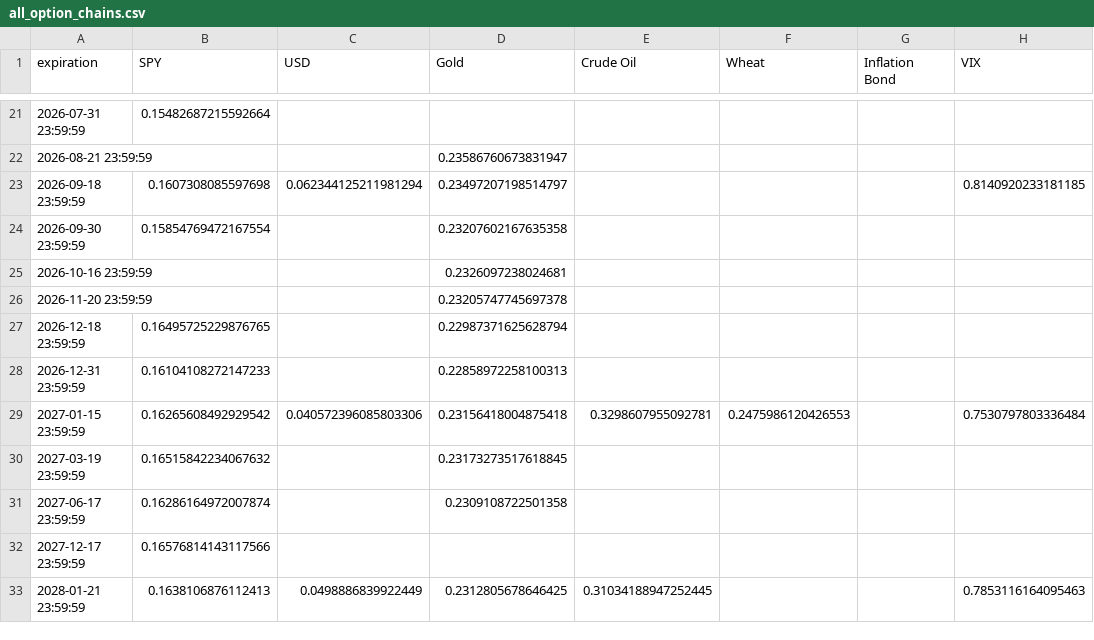
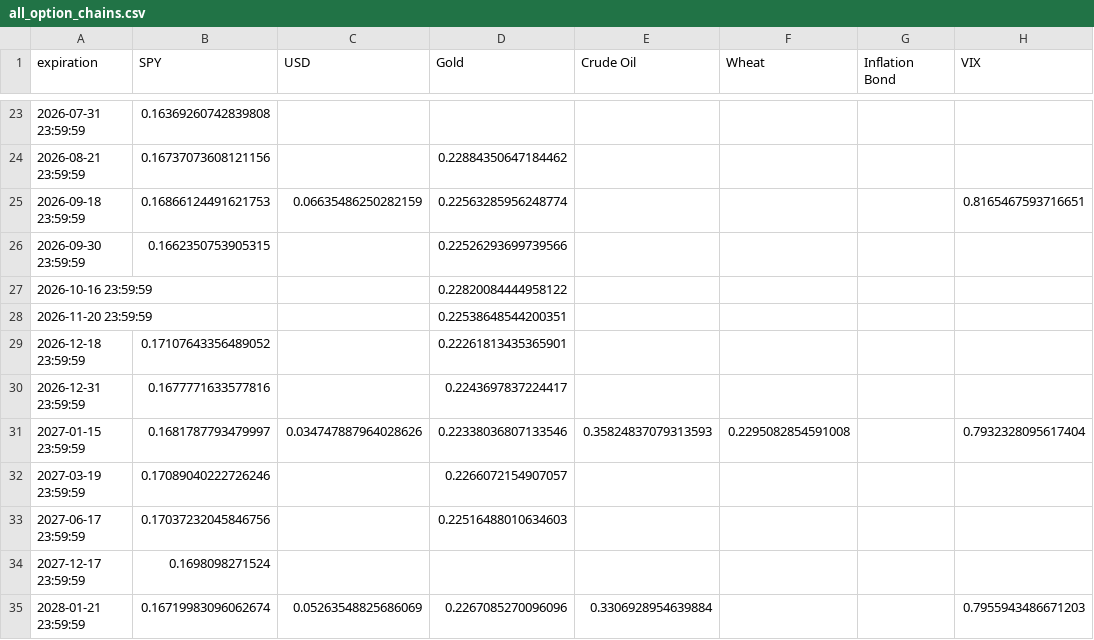
Before and after one commit to Gab1trs/Market-Dashboard, a CSV file: options/all_option_chains.csv, drawn as a sheet; only a part is shown, gaps mark what is left out; the diff covers the shown part only.

```diff
--- a/options/all_option_chains.csv
+++ b/options/all_option_chains.csv
@@ -21,13 +23,13 @@ expiration,SPY,USD,Gold,Crude Oil,Wheat,Inflation Bond,VIX
-2026-07-31 23:59:59,0.15482687215592664,,,,,,
-2026-08-21 23:59:59,,,0.23586760673831947,,,,
-2026-09-18 23:59:59,0.1607308085597698,0.062344125211981294,0.23497207198514797,,,,0.8140920233181185
-2026-09-30 23:59:59,0.15854769472167554,,0.23207602167635358,,,,
-2026-10-16 23:59:59,,,0.2326097238024681,,,,
-2026-11-20 23:59:59,,,0.23205747745697378,,,,
-2026-12-18 23:59:59,0.16495725229876765,,0.22987371625628794,,,,
-2026-12-31 23:59:59,0.16104108272147233,,0.22858972258100313,,,,
-2027-01-15 23:59:59,0.16265608492929542,0.040572396085803306,0.23156418004875418,0.3298607955092781,0.2475986120426553,,0.7530797803336484
-2027-03-19 23:59:59,0.16515842234067632,,0.23173273517618845,,,,
-2027-06-17 23:59:59,0.16286164972007874,,0.2309108722501358,,,,
-2027-12-17 23:59:59,0.16576814143117566,,,,,,
-2028-01-21 23:59:59,0.1638106876112413,0.0498886839922449,0.2312805678646425,0.31034188947252445,,,0.7853116164095463
+2026-07-31 23:59:59,0.16369260742839808,,,,,,
+2026-08-21 23:59:59,0.16737073608121156,,0.22884350647184462,,,,
+2026-09-18 23:59:59,0.16866124491621753,0.06635486250282159,0.22563285956248774,,,,0.8165467593716651
+2026-09-30 23:59:59,0.1662350753905315,,0.22526293699739566,,,,
+2026-10-16 23:59:59,,,0.22820084444958122,,,,
+2026-11-20 23:59:59,,,0.22538648544200351,,,,
+2026-12-18 23:59:59,0.17107643356489052,,0.22261813435365901,,,,
+2026-12-31 23:59:59,0.1677771633577816,,0.2243697837224417,,,,
+2027-01-15 23:59:59,0.1681787793479997,0.034747887964028626,0.22338036807133546,0.35824837079313593,0.2295082854591008,,0.7932328095617404
+2027-03-19 23:59:59,0.17089040222726246,,0.2266072154907057,,,,
+2027-06-17 23:59:59,0.17037232045846756,,0.22516488010634603,,,,
+2027-12-17 23:59:59,0.1698098271524,,,,,,
+2028-01-21 23:59:59,0.16719983096062674,0.05263548825686069,0.2267085270096096,0.3306928954639884,,,0.7955943486671203
```
Also changed, not shown: 3 added rows, 1 removed row and 60 edited cells elsewhere in this file, data/SPY_data.csv, data/all_assets_prices.csv, 42 other files.
